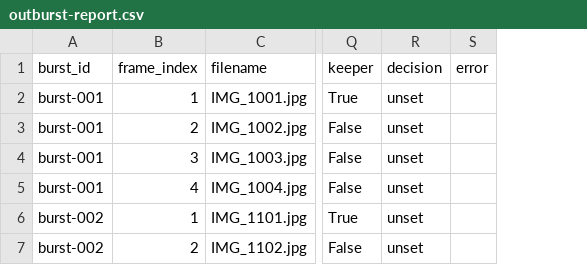
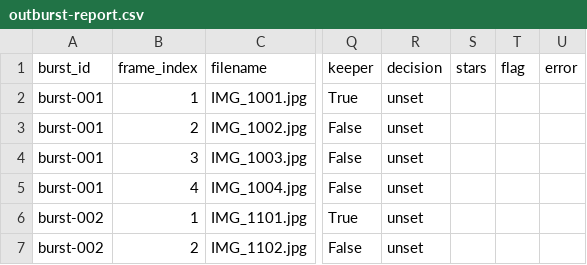
Before and after one commit to JacobGreen-13/outburst, a CSV file: examples/sample_output/outburst-report.csv, drawn as a sheet; only a part is shown, gaps mark what is left out; the diff names each change by its address in the sheet, - before the commit and + after, or states it on an @@ line.

```diff
--- a/examples/sample_output/outburst-report.csv
+++ b/examples/sample_output/outburst-report.csv
+column S (stars), empty
+column T (flag), empty
```
Also changed, not shown: 14 other files.
